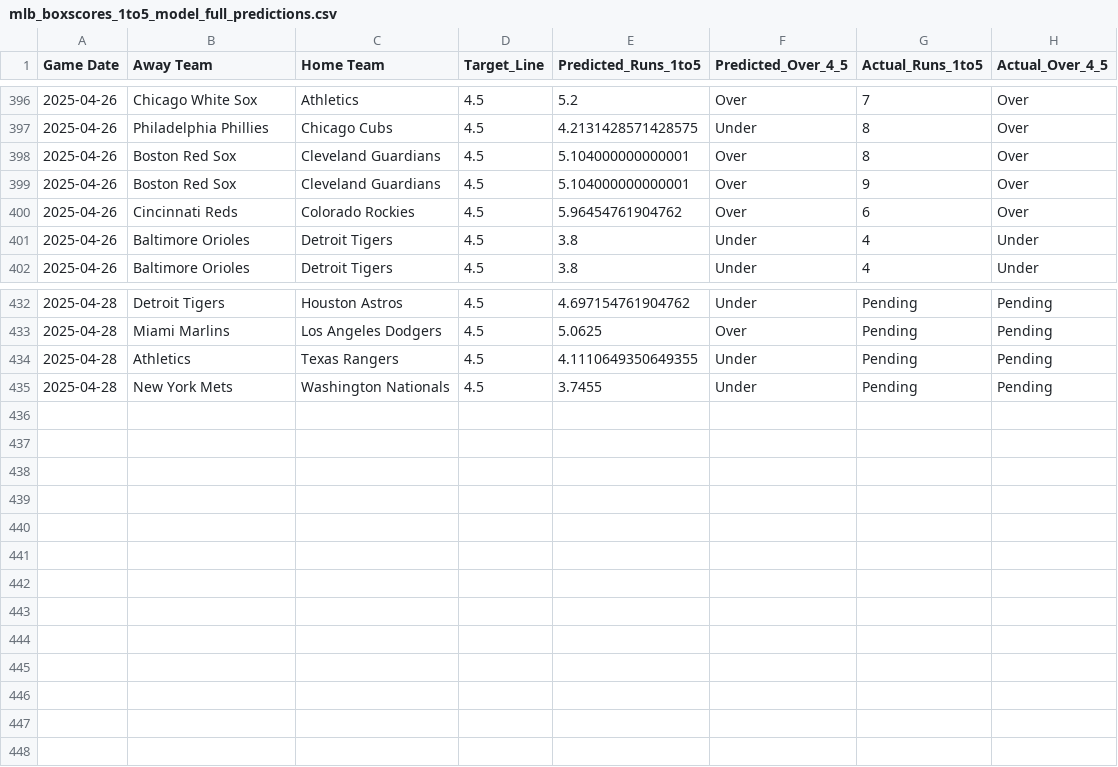
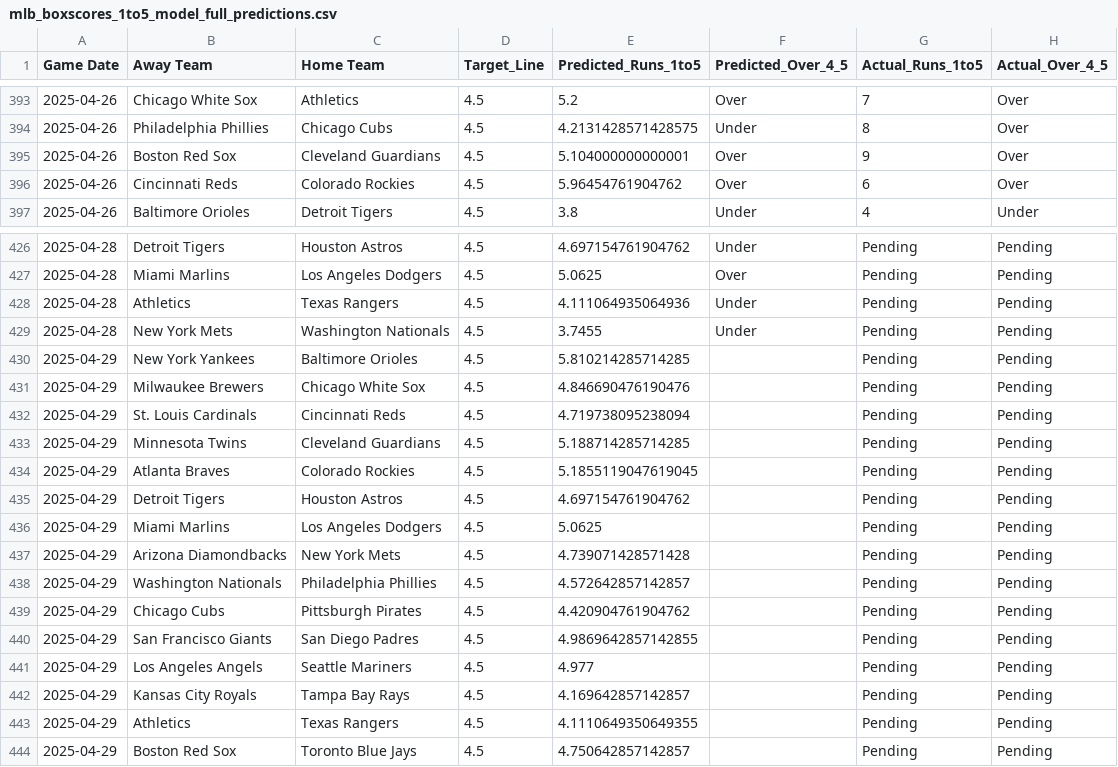
Before and after one commit to radgator13/Innings1-5_Picks, a CSV file: data/mlb_boxscores_1to5_model_full_predictions.csv, drawn as a sheet; only a part is shown, gaps mark what is left out; the diff covers the shown part only.

```diff
--- a/data/mlb_boxscores_1to5_model_full_predictions.csv
+++ b/data/mlb_boxscores_1to5_model_full_predictions.csv
@@ -397,6 +394,4 @@ Game Date,Away Team,Home Team,Target_Line,Predicted_Runs_1to5,Predicted_Over_4_5
 2025-04-26,Philadelphia Phillies,Chicago Cubs,4.5,4.2131428571428575,Under,8,Over
-2025-04-26,Boston Red Sox,Cleveland Guardians,4.5,5.104000000000001,Over,8,Over
 2025-04-26,Boston Red Sox,Cleveland Guardians,4.5,5.104000000000001,Over,9,Over
 2025-04-26,Cincinnati Reds,Colorado Rockies,4.5,5.96454761904762,Over,6,Over
-2025-04-26,Baltimore Orioles,Detroit Tigers,4.5,3.8,Under,4,Under
 2025-04-26,Baltimore Orioles,Detroit Tigers,4.5,3.8,Under,4,Under
@@ -433,3 +427,18 @@ Game Date,Away Team,Home Team,Target_Line,Predicted_Runs_1to5,Predicted_Over_4_5
 2025-04-28,Miami Marlins,Los Angeles Dodgers,4.5,5.0625,Over,Pending,Pending
-2025-04-28,Athletics,Texas Rangers,4.5,4.1110649350649355,Under,Pending,Pending
+2025-04-28,Athletics,Texas Rangers,4.5,4.111064935064936,Under,Pending,Pending
 2025-04-28,New York Mets,Washington Nationals,4.5,3.7455,Under,Pending,Pending
+2025-04-29,New York Yankees,Baltimore Orioles,4.5,5.810214285714285,,Pending,Pending
+2025-04-29,Milwaukee Brewers,Chicago White Sox,4.5,4.846690476190476,,Pending,Pending
+2025-04-29,St. Louis Cardinals,Cincinnati Reds,4.5,4.719738095238094,,Pending,Pending
+2025-04-29,Minnesota Twins,Cleveland Guardians,4.5,5.188714285714285,,Pending,Pending
+2025-04-29,Atlanta Braves,Colorado Rockies,4.5,5.1855119047619045,,Pending,Pending
+2025-04-29,Detroit Tigers,Houston Astros,4.5,4.697154761904762,,Pending,Pending
+2025-04-29,Miami Marlins,Los Angeles Dodgers,4.5,5.0625,,Pending,Pending
+2025-04-29,Arizona Diamondbacks,New York Mets,4.5,4.739071428571428,,Pending,Pending
+2025-04-29,Washington Nationals,Philadelphia Phillies,4.5,4.572642857142857,,Pending,Pending
+2025-04-29,Chicago Cubs,Pittsburgh Pirates,4.5,4.420904761904762,,Pending,Pending
+2025-04-29,San Francisco Giants,San Diego Padres,4.5,4.9869642857142855,,Pending,Pending
+2025-04-29,Los Angeles Angels,Seattle Mariners,4.5,4.977,,Pending,Pending
+2025-04-29,Kansas City Royals,Tampa Bay Rays,4.5,4.169642857142857,,Pending,Pending
+2025-04-29,Athletics,Texas Rangers,4.5,4.1110649350649355,,Pending,Pending
+2025-04-29,Boston Red Sox,Toronto Blue Jays,4.5,4.750642857142857,,Pending,Pending
```
Also changed, not shown: 4 removed rows and 27 edited cells elsewhere in this file, data/mlb_boxscores_1to5.csv, data/mlb_boxscores_full.csv, 4 other files.
